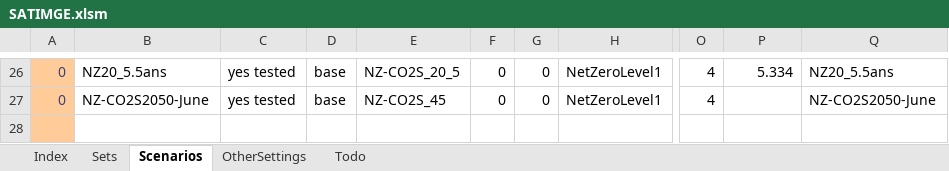
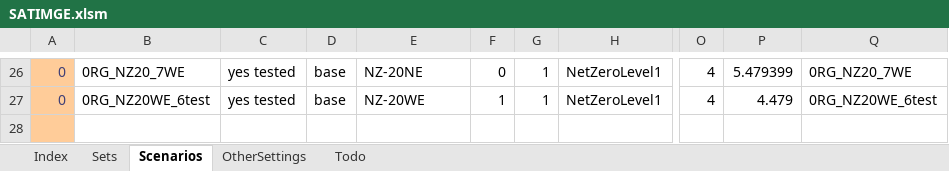
Before and after one commit to brunomerven/SATIMGE, an Excel workbook: SATIMGE.xlsm, sheet Scenarios, drawn as a sheet; only a part is shown, gaps mark what is left out; values as stored, in another font and other column widths than the file's, no borders; charts and pictures and conditional formats not drawn; the diff covers the shown part only; the diff names each change by its address in the sheet, - before the commit and + after, or states it on an @@ line.

Commit message:
add file for scenarios
For NZ runs

```diff
--- a/SATIMGE.xlsm (sheet Scenarios)
+++ b/SATIMGE.xlsm (sheet Scenarios)
-B26: NZ20_5.5ans
+B26: 0RG_NZ20_7WE
-E26: NZ-CO2S_20_5
+E26: NZ-20NE
-G26:G27: 0
+G26:G27: 1
-P26: 5.334
+P26: 5.479399
-Q26: NZ20_5.5ans
+Q26: 0RG_NZ20_7WE
-B27: NZ-CO2S2050-June
+B27: 0RG_NZ20WE_6test
-E27: NZ-CO2S_45
+E27: NZ-20WE
-F27: 0
+F27: 1
-P27: (empty)
+P27: 4.479
-Q27: NZ-CO2S2050-June
+Q27: 0RG_NZ20WE_6test
```
Also changed, not shown: 6 added rows, 6 removed rows and 63 edited cells elsewhere in this sheet, sheet Sets, formulas that keep their value.
